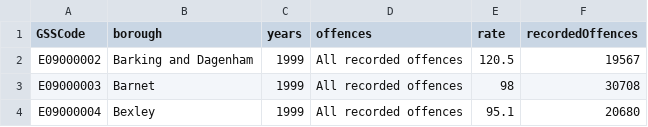
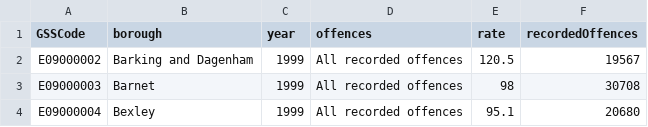
Before and after one commit to adbt202/Dataset, a CSV file: crimeRatesNewYear.csv, drawn as a sheet; only a part is shown.

Commit message:
Update crimeRatesNewYear.csv

```diff
--- a/crimeRatesNewYear.csv
+++ b/crimeRatesNewYear.csv
@@ -1,2 +1,2 @@
-GSSCode,borough,years,offences,rate,recordedOffences
+GSSCode,borough,year,offences,rate,recordedOffences
 E09000002,Barking and Dagenham,1999,All recorded offences,120.5,19567
```
